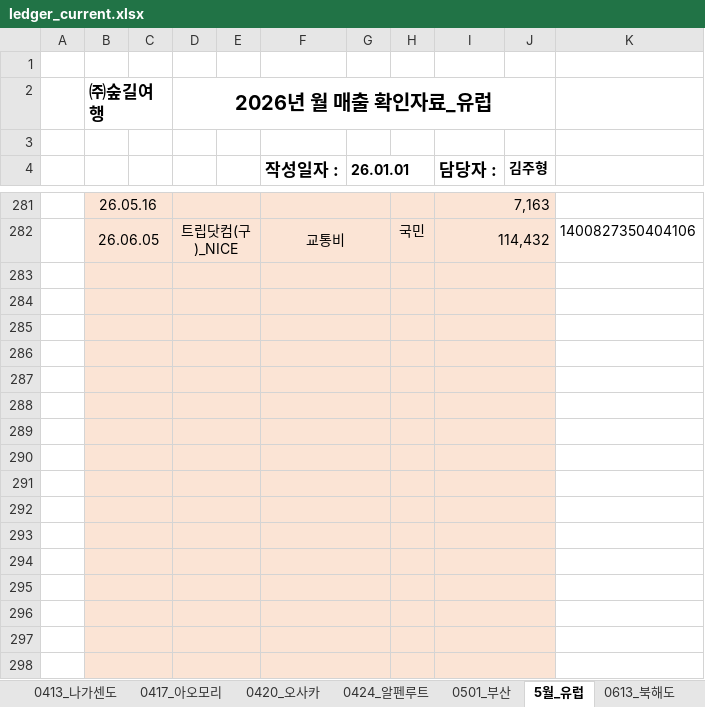
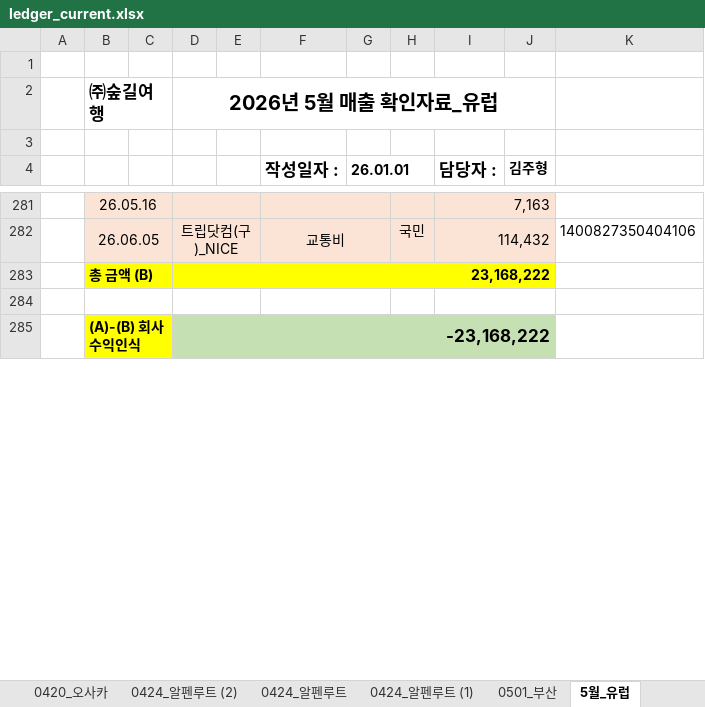
Before and after one commit to 6Soo/cost, an Excel workbook: ledger/data/ledger_current.xlsx, sheet 5월_유럽, drawn as a sheet; only a part is shown, gaps mark what is left out; values as stored, in another font and other column widths than the file's, no borders; charts and pictures not drawn; removed rows and columns are numbered as before the commit, all else as after; the diff covers the shown part only; the diff names each change by its address in the sheet, - before the commit and + after, or states it on an @@ line.

```diff
--- a/ledger/data/ledger_current.xlsx (sheet 5월_유럽)
+++ b/ledger/data/ledger_current.xlsx (sheet 5월_유럽)
+sheet tab: 0424_알펜루트 (2)
+sheet tab: 0424_알펜루트 (1)
-D2: 2026년 월 매출 확인자료_유럽
+D2: 2026년 5월 매출 확인자료_유럽
+row 283:  | 총 금액 (B) |  | 23,168,222
-B284 fill: #FBE4D5
+B284 fill: none
-D284 fill: #FBE4D5
+D284 fill: none
-F284:F285 fill: #FBE4D5
+F284:F285 fill: none
-H284:I285 fill: #FBE4D5
+H284:I285 fill: none
-row 285: (empty)
+row 285:  | (A)-(B) 회사수익인식 |  | -23,168,222
-B285 fill: #FBE4D5
+B285 fill: #FFFF00
-D285 fill: #FBE4D5
+D285 fill: #C5E0B3
-D284:E284 merged
+D285:J285 merged
-F284:G284 merged
-I284:J284 merged
-row 285: (empty)
-row 286: (empty)
-row 287: (empty)
-row 288: (empty)
-row 289: (empty)
-row 290: (empty)
-row 291: (empty)
-row 292: (empty)
-row 293: (empty)
-row 294: (empty)
-row 295: (empty)
-row 296: (empty)
-row 297: (empty)
-row 298: (empty)
```
Also changed, not shown: 25 removed rows and 3 edited cells elsewhere in this sheet, sheet 0417_아오모리, sheet 0616_레분토&리시리, sheet 0613_북해도, sheet 0413_나가센도, sheet 0630_오제, sheet 0625_아키타, 8 more sheets, other sheet tabs, formulas that keep their value, charts or pictures, ledger/data/ledger_latest.xlsx, 29 other files.
